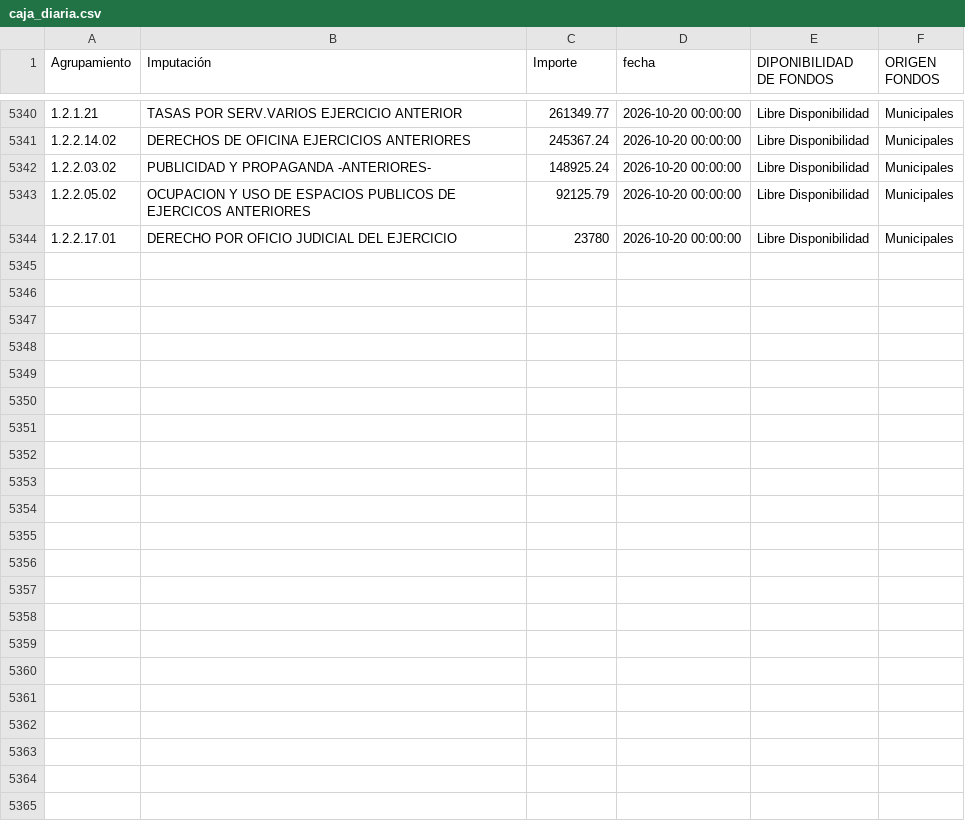
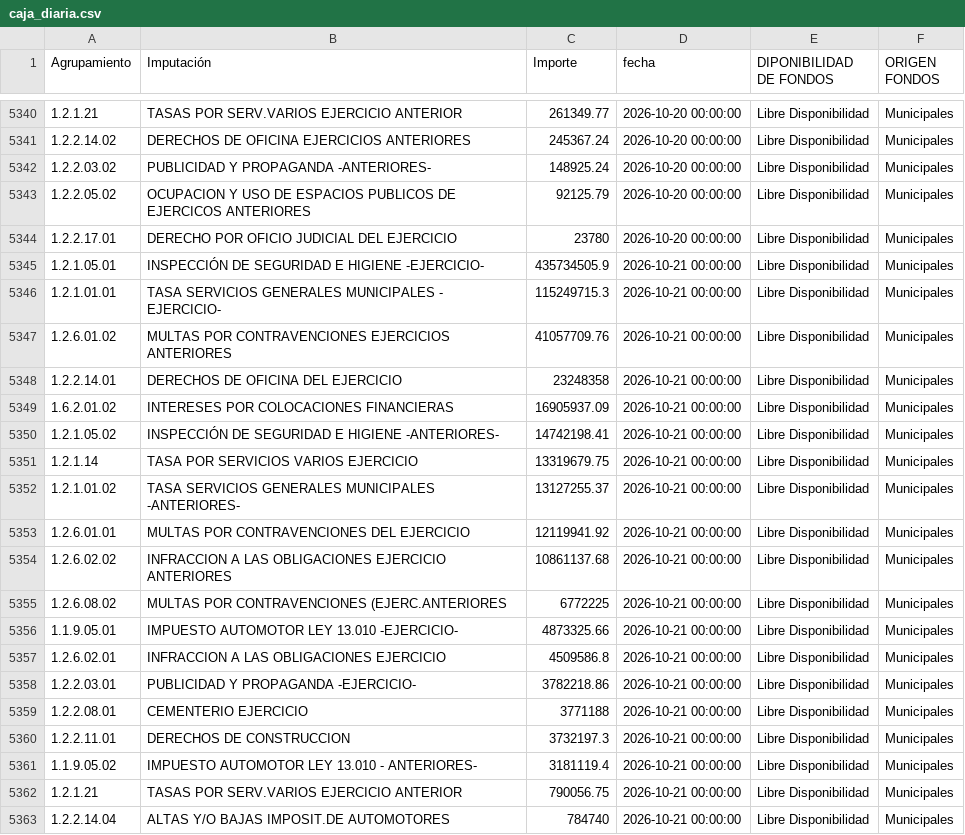
Before and after one commit to gobiernocomunidadia/tablerocomunidad2026, a CSV file: caja_diaria.csv, drawn as a sheet; only a part is shown, gaps mark what is left out; the diff covers the shown part only.

Commit message:
Actualización total de caja_diaria.csv - 22/10/2026 10:17:31

```diff
--- a/caja_diaria.csv
+++ b/caja_diaria.csv
@@ -5344 +5344,20 @@ Agrupamiento,Imputación,Importe,fecha,DIPONIBILIDAD DE FONDOS,ORIGEN FONDOS
 1.2.2.17.01,DERECHO POR OFICIO JUDICIAL DEL EJERCICIO,23780,2026-10-20 00:00:00,Libre Disponibilidad,Municipales
+1.2.1.05.01,INSPECCIÓN DE SEGURIDAD E HIGIENE -EJERCICIO-,435734505.9,2026-10-21 00:00:00,Libre Disponibilidad,Municipales
+1.2.1.01.01,TASA SERVICIOS GENERALES MUNICIPALES - EJERCICIO-,115249715.3,2026-10-21 00:00:00,Libre Disponibilidad,Municipales
+1.2.6.01.02,MULTAS POR CONTRAVENCIONES EJERCICIOS ANTERIORES,41057709.76,2026-10-21 00:00:00,Libre Disponibilidad,Municipales
+1.2.2.14.01,DERECHOS DE OFICINA DEL EJERCICIO,23248358,2026-10-21 00:00:00,Libre Disponibilidad,Municipales
+1.6.2.01.02,INTERESES POR COLOCACIONES FINANCIERAS,16905937.09,2026-10-21 00:00:00,Libre Disponibilidad,Municipales
+1.2.1.05.02,INSPECCIÓN DE SEGURIDAD E HIGIENE -ANTERIORES-,14742198.41,2026-10-21 00:00:00,Libre Disponibilidad,Municipales
+1.2.1.14,TASA POR SERVICIOS VARIOS EJERCICIO,13319679.75,2026-10-21 00:00:00,Libre Disponibilidad,Municipales
+1.2.1.01.02,TASA SERVICIOS GENERALES MUNICIPALES -ANTERIORES-,13127255.37,2026-10-21 00:00:00,Libre Disponibilidad,Municipales
+1.2.6.01.01,MULTAS POR CONTRAVENCIONES DEL EJERCICIO,12119941.92,2026-10-21 00:00:00,Libre Disponibilidad,Municipales
+1.2.6.02.02,INFRACCION A LAS OBLIGACIONES EJERCICIO ANTERIORES,10861137.68,2026-10-21 00:00:00,Libre Disponibilidad,Municipales
+1.2.6.08.02,MULTAS POR CONTRAVENCIONES (EJERC.ANTERIORES,6772225,2026-10-21 00:00:00,Libre Disponibilidad,Municipales
+1.1.9.05.01,IMPUESTO AUTOMOTOR LEY 13.010 -EJERCICIO-,4873325.66,2026-10-21 00:00:00,Libre Disponibilidad,Municipales
+1.2.6.02.01,INFRACCION A LAS OBLIGACIONES EJERCICIO,4509586.8,2026-10-21 00:00:00,Libre Disponibilidad,Municipales
+1.2.2.03.01,PUBLICIDAD Y PROPAGANDA -EJERCICIO-,3782218.86,2026-10-21 00:00:00,Libre Disponibilidad,Municipales
+1.2.2.08.01,CEMENTERIO EJERCICIO,3771188,2026-10-21 00:00:00,Libre Disponibilidad,Municipales
+1.2.2.11.01,DERECHOS DE CONSTRUCCION,3732197.3,2026-10-21 00:00:00,Libre Disponibilidad,Municipales
+1.1.9.05.02,IMPUESTO AUTOMOTOR LEY 13.010 - ANTERIORES-,3181119.4,2026-10-21 00:00:00,Libre Disponibilidad,Municipales
+1.2.1.21,TASAS POR SERV.VARIOS EJERCICIO ANTERIOR,790056.75,2026-10-21 00:00:00,Libre Disponibilidad,Municipales
+1.2.2.14.04,ALTAS Y/O BAJAS IMPOSIT.DE AUTOMOTORES,784740,2026-10-21 00:00:00,Libre Disponibilidad,Municipales
```
Also changed, not shown: 11 added rows elsewhere in this file.
